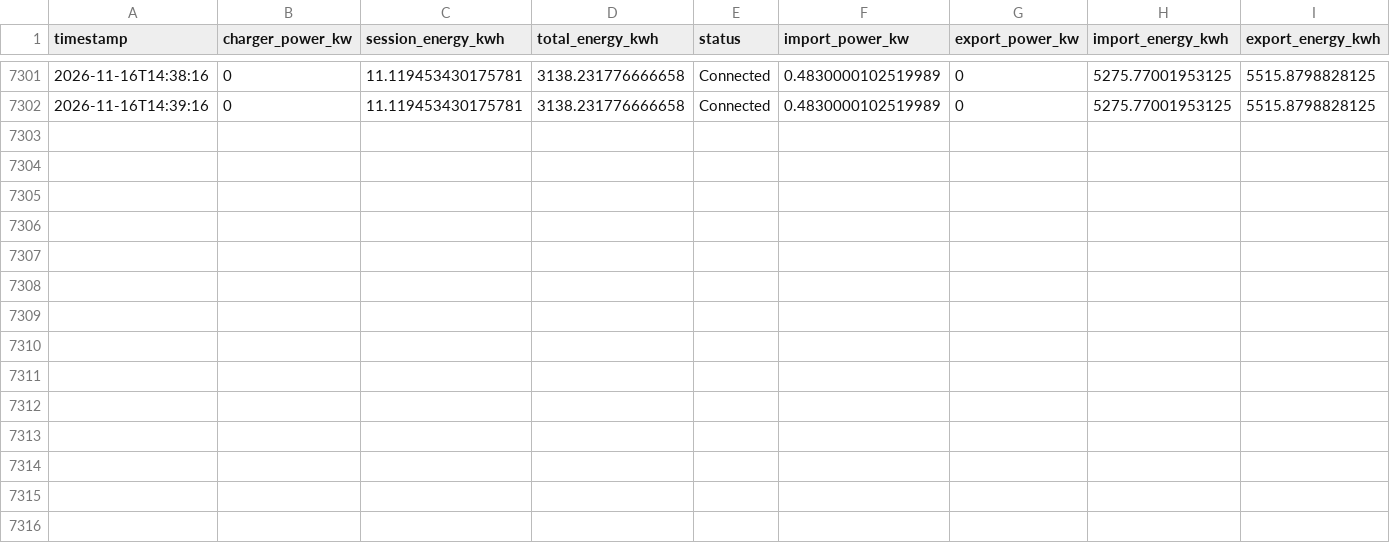
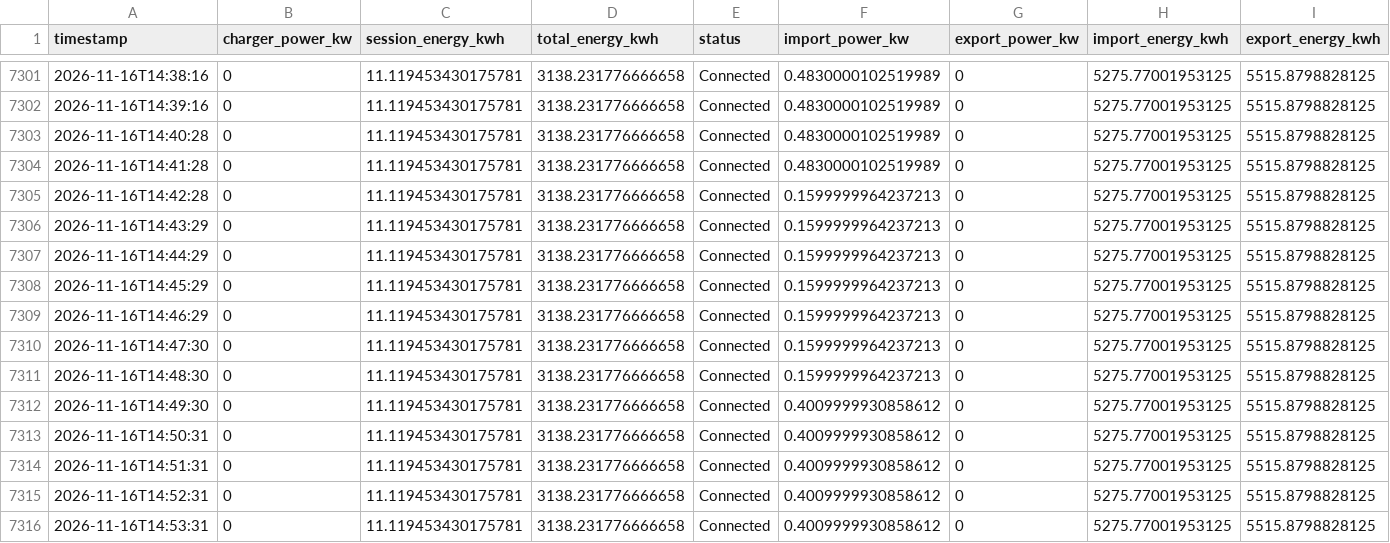
Before and after one commit to graziek9/ease-logger, a CSV file: easee_log.csv, drawn as a sheet; only a part is shown, gaps mark what is left out; the diff names each change by its address in the sheet, - before the commit and + after, or states it on an @@ line.

Commit message:
log 2026-11-16T14:54:28Z

```diff
--- a/easee_log.csv
+++ b/easee_log.csv
+row 7303: 2026-11-16T14:40:28 | 0 | 11.119453430175781 | 3138.231776666658 | Connected | 0.4830000102519989 | 0 | 5275.77001953125 | 5515.8798828125
+row 7304: 2026-11-16T14:41:28 | 0 | 11.119453430175781 | 3138.231776666658 | Connected | 0.4830000102519989 | 0 | 5275.77001953125 | 5515.8798828125
+row 7305: 2026-11-16T14:42:28 | 0 | 11.119453430175781 | 3138.231776666658 | Connected | 0.1599999964237213 | 0 | 5275.77001953125 | 5515.8798828125
+row 7306: 2026-11-16T14:43:29 | 0 | 11.119453430175781 | 3138.231776666658 | Connected | 0.1599999964237213 | 0 | 5275.77001953125 | 5515.8798828125
+row 7307: 2026-11-16T14:44:29 | 0 | 11.119453430175781 | 3138.231776666658 | Connected | 0.1599999964237213 | 0 | 5275.77001953125 | 5515.8798828125
+row 7308: 2026-11-16T14:45:29 | 0 | 11.119453430175781 | 3138.231776666658 | Connected | 0.1599999964237213 | 0 | 5275.77001953125 | 5515.8798828125
+row 7309: 2026-11-16T14:46:29 | 0 | 11.119453430175781 | 3138.231776666658 | Connected | 0.1599999964237213 | 0 | 5275.77001953125 | 5515.8798828125
+row 7310: 2026-11-16T14:47:30 | 0 | 11.119453430175781 | 3138.231776666658 | Connected | 0.1599999964237213 | 0 | 5275.77001953125 | 5515.8798828125
+row 7311: 2026-11-16T14:48:30 | 0 | 11.119453430175781 | 3138.231776666658 | Connected | 0.1599999964237213 | 0 | 5275.77001953125 | 5515.8798828125
+row 7312: 2026-11-16T14:49:30 | 0 | 11.119453430175781 | 3138.231776666658 | Connected | 0.4009999930858612 | 0 | 5275.77001953125 | 5515.8798828125
+row 7313: 2026-11-16T14:50:31 | 0 | 11.119453430175781 | 3138.231776666658 | Connected | 0.4009999930858612 | 0 | 5275.77001953125 | 5515.8798828125
+row 7314: 2026-11-16T14:51:31 | 0 | 11.119453430175781 | 3138.231776666658 | Connected | 0.4009999930858612 | 0 | 5275.77001953125 | 5515.8798828125
+row 7315: 2026-11-16T14:52:31 | 0 | 11.119453430175781 | 3138.231776666658 | Connected | 0.4009999930858612 | 0 | 5275.77001953125 | 5515.8798828125
+row 7316: 2026-11-16T14:53:31 | 0 | 11.119453430175781 | 3138.231776666658 | Connected | 0.4009999930858612 | 0 | 5275.77001953125 | 5515.8798828125
```
